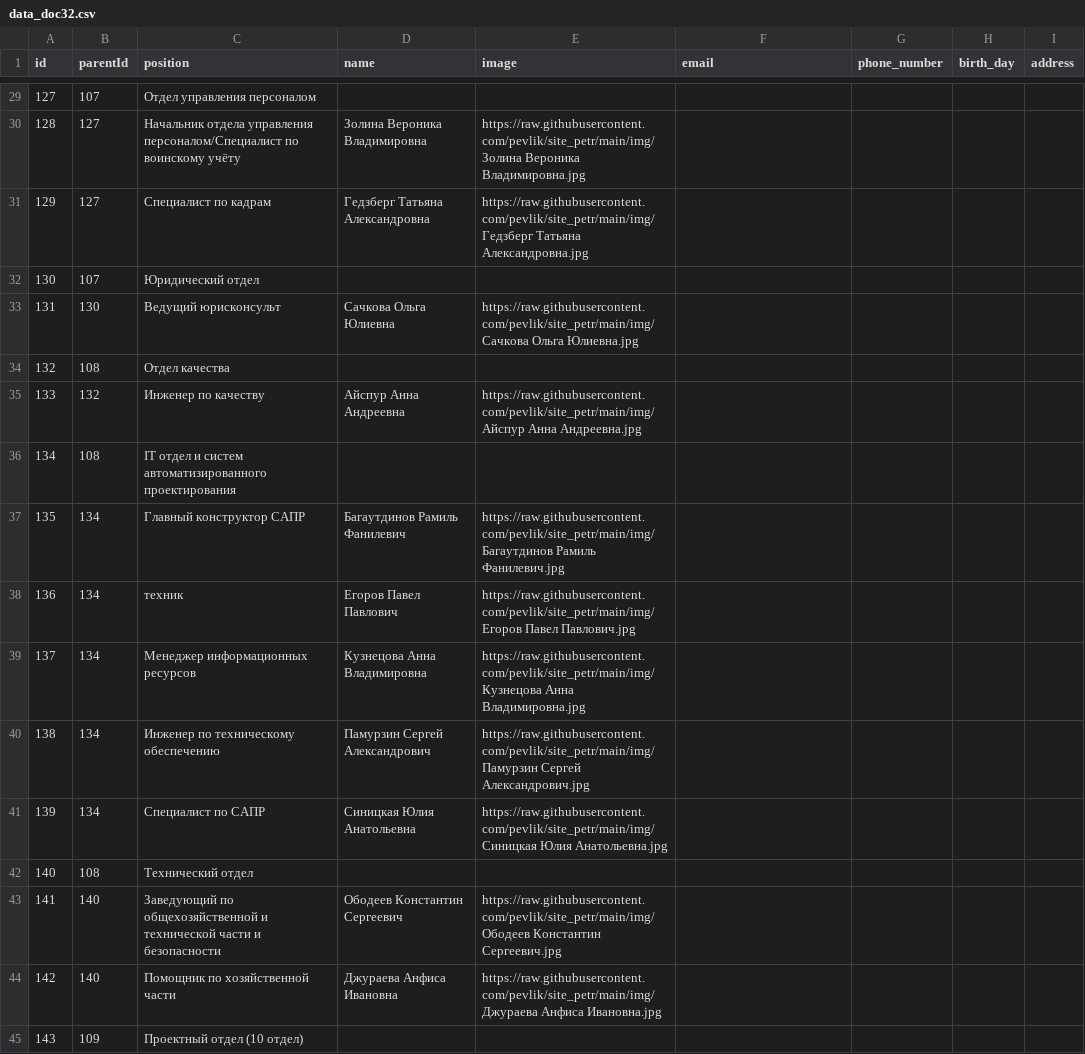
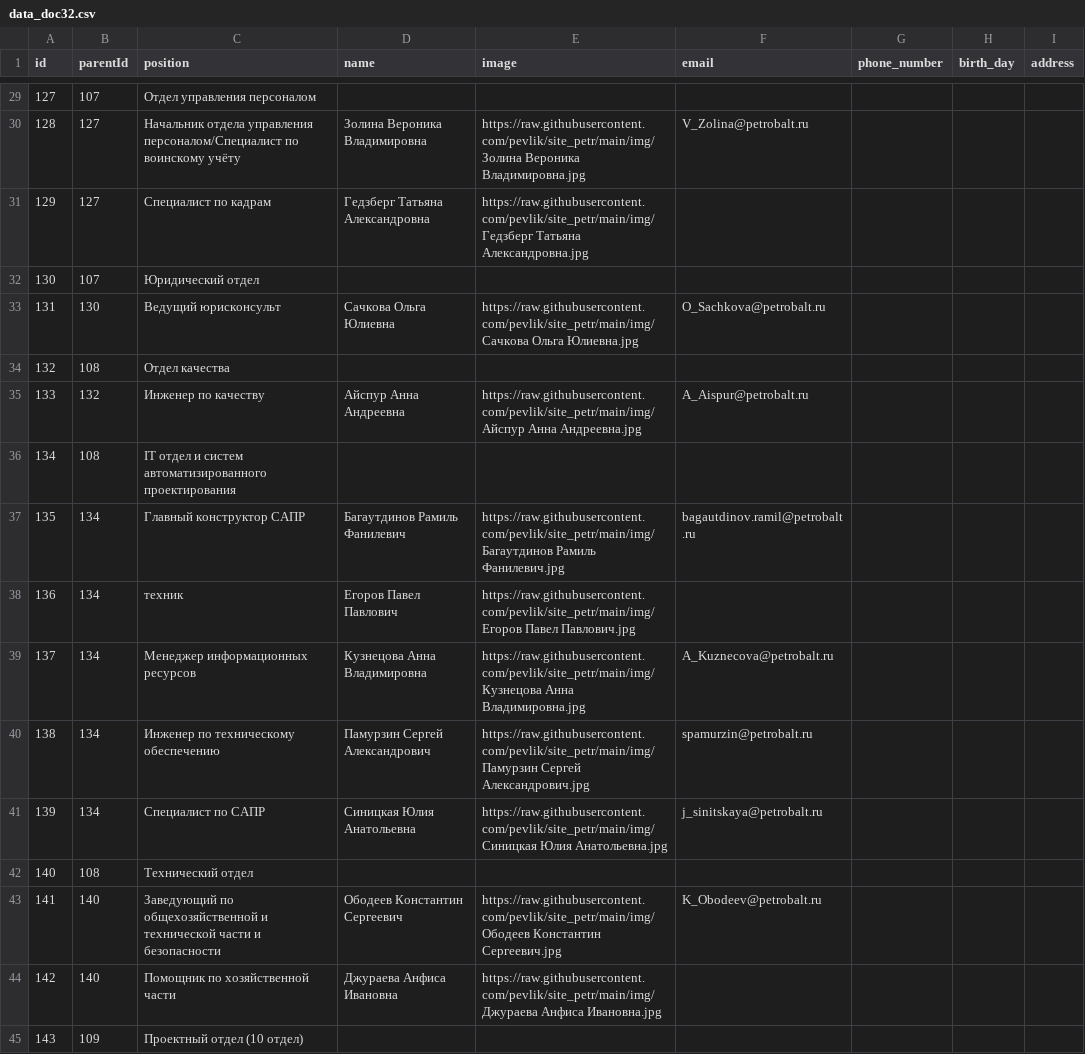
Before and after one commit to pevlik/site_petr, a CSV file: data_doc32.csv, drawn as a sheet; only a part is shown, gaps mark what is left out; the diff covers the shown part only.

```diff
--- a/data_doc32.csv
+++ b/data_doc32.csv
@@ -29,16 +29,16 @@ id,parentId,position,name,image,email,phone_number,birth_day,address
 127,107,Отдел управления персоналом,,,,,,
-128,127,Начальник отдела управления персоналом/Специалист по воинскому учёту,Золина Вероника Владимировна,https://raw.githubusercontent.com/pevlik/site_petr/main/img/Золина Вероника Владимировна.jpg,,,,
+128,127,Начальник отдела управления персоналом/Специалист по воинскому учёту,Золина Вероника Владимировна,https://raw.githubusercontent.com/pevlik/site_petr/main/img/Золина Вероника Владимировна.jpg,V_Zolina@petrobalt.ru,,,
 129,127,Специалист по кадрам,Гедзберг Татьяна Александровна,https://raw.githubusercontent.com/pevlik/site_petr/main/img/Гедзберг Татьяна Александровна.jpg,,,,
 130,107,Юридический отдел,,,,,,
-131,130,Ведущий юрисконсульт,Сачкова Ольга Юлиевна,https://raw.githubusercontent.com/pevlik/site_petr/main/img/Сачкова Ольга Юлиевна.jpg,,,,
+131,130,Ведущий юрисконсульт,Сачкова Ольга Юлиевна,https://raw.githubusercontent.com/pevlik/site_petr/main/img/Сачкова Ольга Юлиевна.jpg,O_Sachkova@petrobalt.ru,,,
 132,108,Отдел качества,,,,,,
-133,132,Инженер по качеству,Айспур Анна Андреевна,https://raw.githubusercontent.com/pevlik/site_petr/main/img/Айспур Анна Андреевна.jpg,,,,
+133,132,Инженер по качеству,Айспур Анна Андреевна,https://raw.githubusercontent.com/pevlik/site_petr/main/img/Айспур Анна Андреевна.jpg,A_Aispur@petrobalt.ru,,,
 134,108,IT отдел и систем автоматизированного проектирования,,,,,,
-135,134,Главный конструктор CAПР,Багаутдинов Рамиль Фанилевич,https://raw.githubusercontent.com/pevlik/site_petr/main/img/Багаутдинов Рамиль Фанилевич.jpg,,,,
+135,134,Главный конструктор CAПР,Багаутдинов Рамиль Фанилевич,https://raw.githubusercontent.com/pevlik/site_petr/main/img/Багаутдинов Рамиль Фанилевич.jpg,bagautdinov.ramil@petrobalt.ru,,,
 136,134,техник,Егоров Павел Павлович,https://raw.githubusercontent.com/pevlik/site_petr/main/img/Егоров Павел Павлович.jpg,,,,
-137,134,Менеджер информационных ресурсов,Кузнецова Анна Владимировна,https://raw.githubusercontent.com/pevlik/site_petr/main/img/Кузнецова Анна Владимировна.jpg,,,,
-138,134,Инженер по техническому обеспечению,Памурзин Сергей Александрович,https://raw.githubusercontent.com/pevlik/site_petr/main/img/Памурзин Сергей Александрович.jpg,,,,
-139,134,Специалист по САПР,Синицкая Юлия Анатольевна,https://raw.githubusercontent.com/pevlik/site_petr/main/img/Синицкая Юлия Анатольевна.jpg,,,,
+137,134,Менеджер информационных ресурсов,Кузнецова Анна Владимировна,https://raw.githubusercontent.com/pevlik/site_petr/main/img/Кузнецова Анна Владимировна.jpg,A_Kuznecova@petrobalt.ru,,,
+138,134,Инженер по техническому обеспечению,Памурзин Сергей Александрович,https://raw.githubusercontent.com/pevlik/site_petr/main/img/Памурзин Сергей Александрович.jpg,spamurzin@petrobalt.ru,,,
+139,134,Специалист по САПР,Синицкая Юлия Анатольевна,https://raw.githubusercontent.com/pevlik/site_petr/main/img/Синицкая Юлия Анатольевна.jpg,j_sinitskaya@petrobalt.ru,,,
 140,108,Технический отдел,,,,,,
-141,140,Заведующий по общехозяйственной и технической части и безопасности,Ободеев Константин Сергеевич,https://raw.githubusercontent.com/pevlik/site_petr/main/img/Ободеев Константин Сергеевич.jpg,,,,
+141,140,Заведующий по общехозяйственной и технической части и безопасности,Ободеев Константин Сергеевич,https://raw.githubusercontent.com/pevlik/site_petr/main/img/Ободеев Константин Сергеевич.jpg,K_Obodeev@petrobalt.ru,,,
 142,140,Помощник по хозяйственной части,Джураева Анфиса Ивановна,https://raw.githubusercontent.com/pevlik/site_petr/main/img/Джураева Анфиса Ивановна.jpg,,,,
```
Also changed, not shown: 108 edited cells elsewhere in this file.
